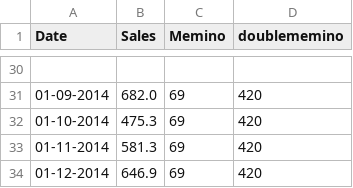
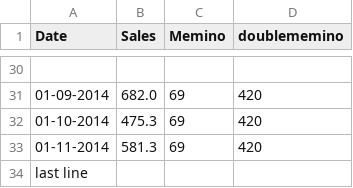
Before and after one commit to MARSICULUS/ProgrammingLab, a CSV file: shampoo_sales_messed_up.csv, drawn as a sheet; only a part is shown, gaps mark what is left out.

```diff
--- a/shampoo_sales_messed_up.csv
+++ b/shampoo_sales_messed_up.csv
@@ -33,2 +33,2 @@ Date,Sales,Memino,doublememino
 01-11-2014,581.3,69,420
-01-12-2014,646.9,69,420
+last line
```
Also changed, not shown: 5 other files.
